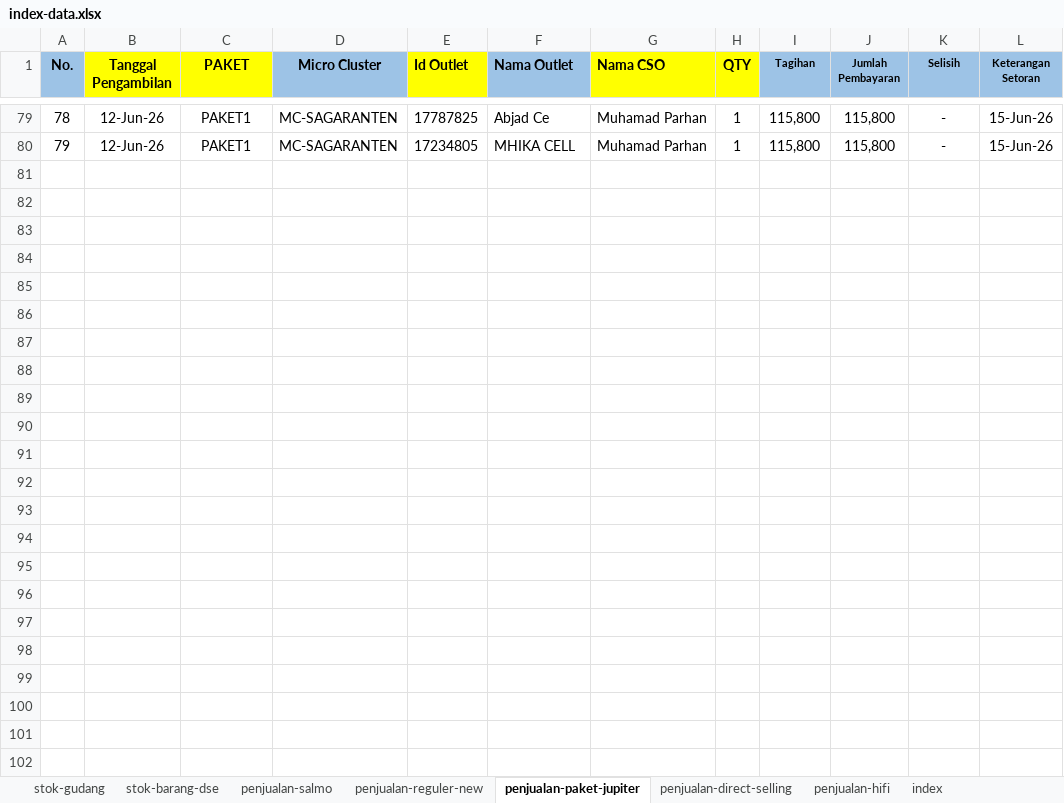
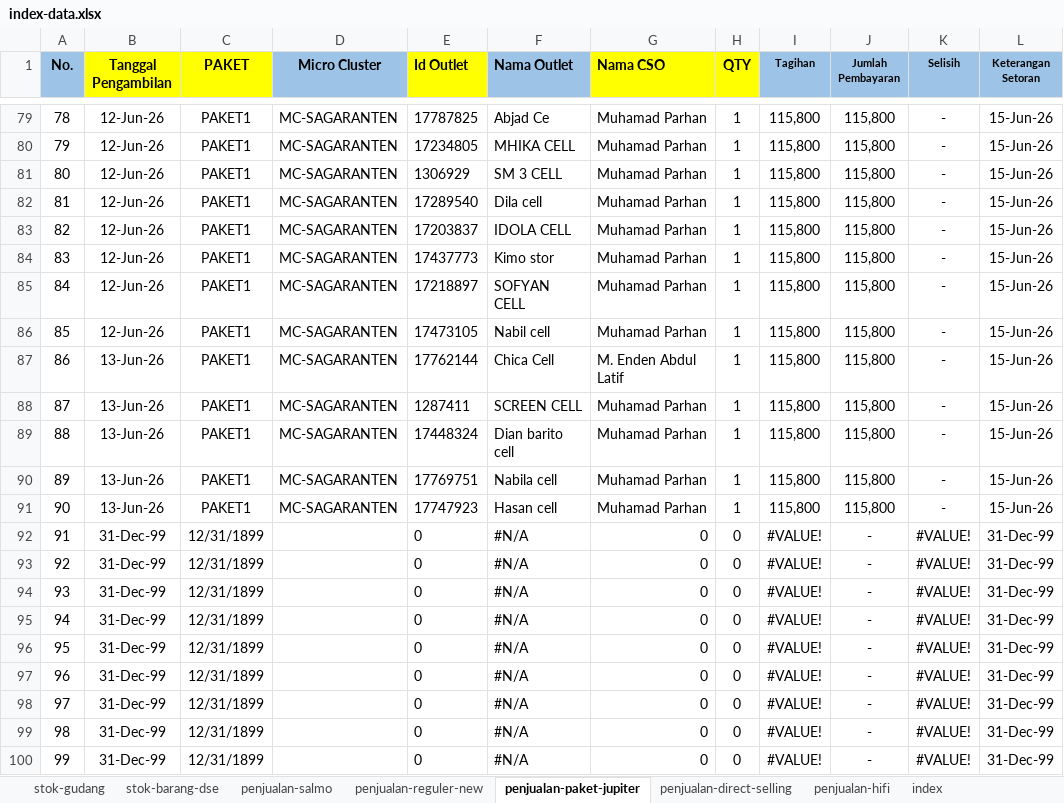
Before and after one commit to andisianday393-byte/MC-SAGARANTEN.WEB, an Excel workbook: index-data.xlsx, sheet penjualan-paket-jupiter, drawn as a sheet; only a part is shown, gaps mark what is left out; values as stored, in another font and other column widths than the file's, no borders; conditional formats not drawn; the diff names each change by its address in the sheet, - before the commit and + after, or states it on an @@ line.

```diff
--- a/index-data.xlsx (sheet penjualan-paket-jupiter)
+++ b/index-data.xlsx (sheet penjualan-paket-jupiter)
+row 81: 80 | 12-Jun-26 | PAKET1 | MC-SAGARANTEN | 1306929 | SM 3 CELL | Muhamad Parhan | 1 | 115,800 | 115,800 | - | 15-Jun-26
+row 82: 81 | 12-Jun-26 | PAKET1 | MC-SAGARANTEN | 17289540 | Dila cell | Muhamad Parhan | 1 | 115,800 | 115,800 | - | 15-Jun-26
+row 83: 82 | 12-Jun-26 | PAKET1 | MC-SAGARANTEN | 17203837 | IDOLA CELL | Muhamad Parhan | 1 | 115,800 | 115,800 | - | 15-Jun-26
+row 84: 83 | 12-Jun-26 | PAKET1 | MC-SAGARANTEN | 17437773 | Kimo stor | Muhamad Parhan | 1 | 115,800 | 115,800 | - | 15-Jun-26
+row 85: 84 | 12-Jun-26 | PAKET1 | MC-SAGARANTEN | 17218897 | SOFYAN CELL | Muhamad Parhan | 1 | 115,800 | 115,800 | - | 15-Jun-26
+row 86: 85 | 12-Jun-26 | PAKET1 | MC-SAGARANTEN | 17473105 | Nabil cell | Muhamad Parhan | 1 | 115,800 | 115,800 | - | 15-Jun-26
+row 87: 86 | 13-Jun-26 | PAKET1 | MC-SAGARANTEN | 17762144 | Chica Cell | M. Enden Abdul Latif | 1 | 115,800 | 115,800 | - | 15-Jun-26
+row 88: 87 | 13-Jun-26 | PAKET1 | MC-SAGARANTEN | 1287411 | SCREEN CELL | Muhamad Parhan | 1 | 115,800 | 115,800 | - | 15-Jun-26
+row 89: 88 | 13-Jun-26 | PAKET1 | MC-SAGARANTEN | 17448324 | Dian barito cell | Muhamad Parhan | 1 | 115,800 | 115,800 | - | 15-Jun-26
+row 90: 89 | 13-Jun-26 | PAKET1 | MC-SAGARANTEN | 17769751 | Nabila cell | Muhamad Parhan | 1 | 115,800 | 115,800 | - | 15-Jun-26
+row 91: 90 | 13-Jun-26 | PAKET1 | MC-SAGARANTEN | 17747923 | Hasan cell | Muhamad Parhan | 1 | 115,800 | 115,800 | - | 15-Jun-26
+row 92: 91 | 31-Dec-99 | 12/31/1899 |  | 0 | #N/A | 0 | 0 | #VALUE! | - | #VALUE! | 31-Dec-99
+row 93: 92 | 31-Dec-99 | 12/31/1899 |  | 0 | #N/A | 0 | 0 | #VALUE! | - | #VALUE! | 31-Dec-99
+row 94: 93 | 31-Dec-99 | 12/31/1899 |  | 0 | #N/A | 0 | 0 | #VALUE! | - | #VALUE! | 31-Dec-99
+row 95: 94 | 31-Dec-99 | 12/31/1899 |  | 0 | #N/A | 0 | 0 | #VALUE! | - | #VALUE! | 31-Dec-99
+row 96: 95 | 31-Dec-99 | 12/31/1899 |  | 0 | #N/A | 0 | 0 | #VALUE! | - | #VALUE! | 31-Dec-99
+row 97: 96 | 31-Dec-99 | 12/31/1899 |  | 0 | #N/A | 0 | 0 | #VALUE! | - | #VALUE! | 31-Dec-99
+row 98: 97 | 31-Dec-99 | 12/31/1899 |  | 0 | #N/A | 0 | 0 | #VALUE! | - | #VALUE! | 31-Dec-99
+row 99: 98 | 31-Dec-99 | 12/31/1899 |  | 0 | #N/A | 0 | 0 | #VALUE! | - | #VALUE! | 31-Dec-99
+row 100: 99 | 31-Dec-99 | 12/31/1899 |  | 0 | #N/A | 0 | 0 | #VALUE! | - | #VALUE! | 31-Dec-99
```
Also changed, not shown: sheet index, 1 other file.
